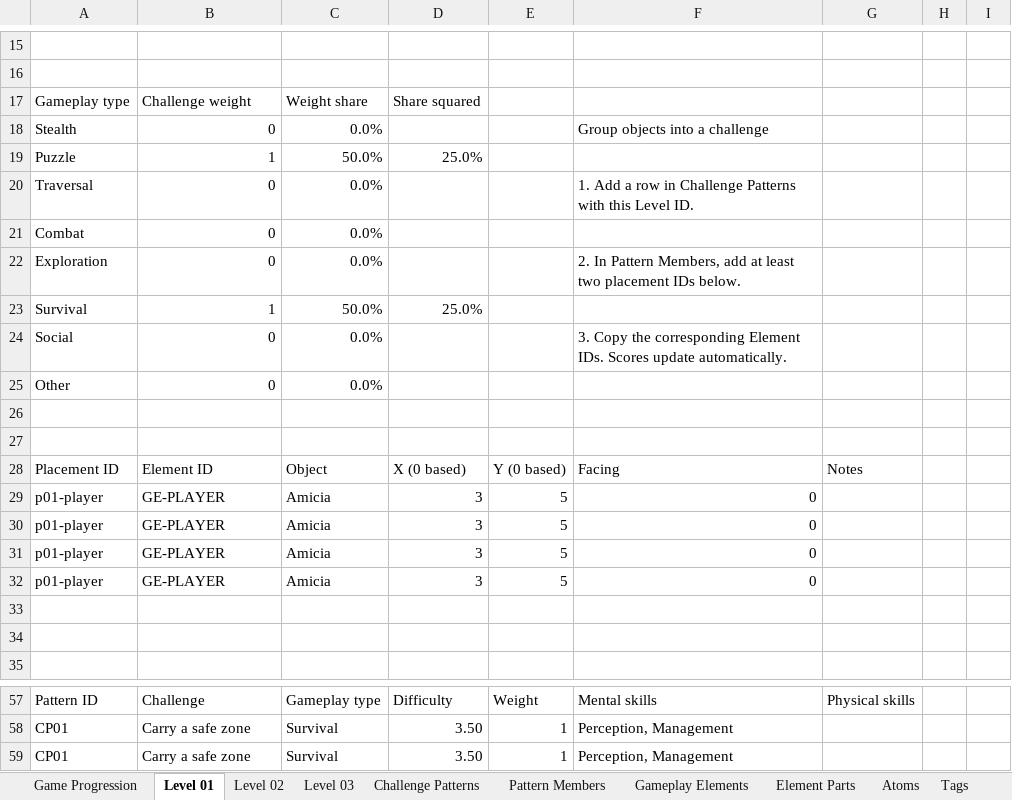
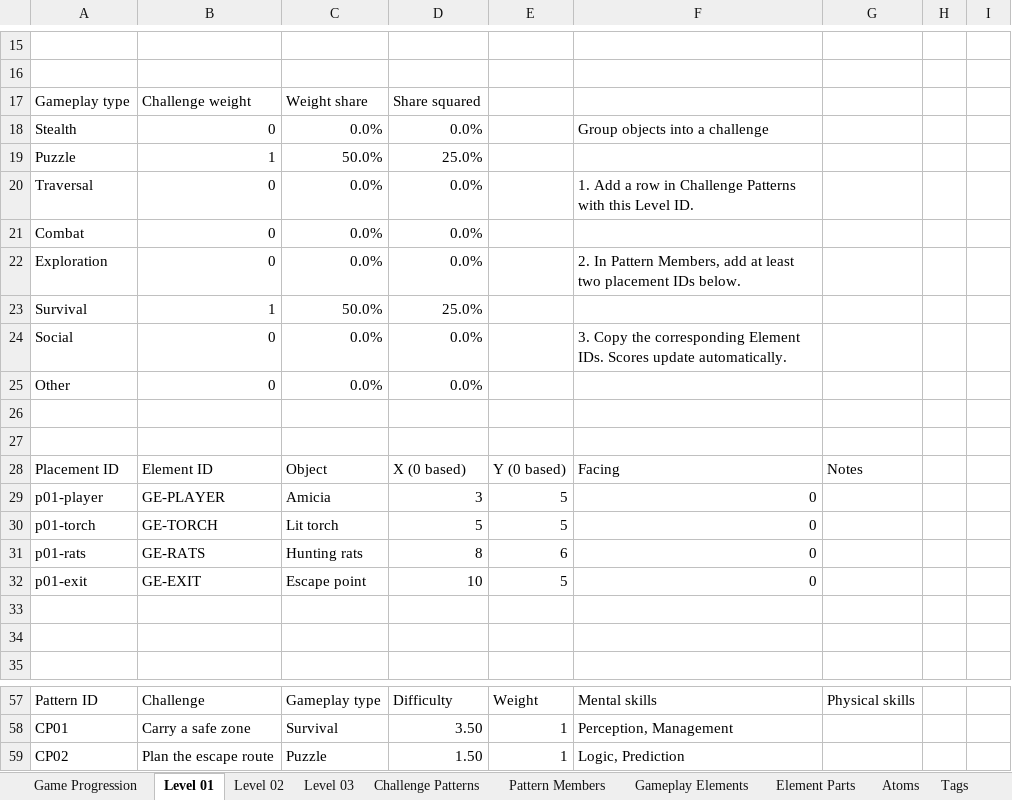
Before and after one commit to marcom-gd/PlagueTaleGo, an Excel workbook: outputs/01a18929-workshop-inventory/workshop-inventory-example.xlsx, sheet Level 01, drawn as a sheet; only a part is shown, gaps mark what is left out; values as stored, in another font and other column widths than the file's, no cell formats; charts and pictures not drawn; removed rows and columns are numbered as before the commit, all else as after; the diff names each change by its address in the sheet, - before the commit and + after, or states it on an @@ line.

```diff
--- a/outputs/01a18929-workshop-inventory/workshop-inventory-example.xlsx (sheet Level 01)
+++ b/outputs/01a18929-workshop-inventory/workshop-inventory-example.xlsx (sheet Level 01)
-D18: (empty)
+D18: 0.0%
-D20:D22: (empty)
+D20:D22: 0.0%
-D24:D25: (empty)
+D24:D25: 0.0%
-row 30: p01-player | GE-PLAYER | Amicia | 3 | 5 | 0
-row 31: p01-player | GE-PLAYER | Amicia | 3 | 5 | 0
-row 32: p01-player | GE-PLAYER | Amicia | 3 | 5 | 0
+row 30: p01-torch | GE-TORCH | Lit torch | 5 | 5 | 0
+row 31: p01-rats | GE-RATS | Hunting rats | 8 | 6 | 0
+row 32: p01-exit | GE-EXIT | Escape point | 10 | 5 | 0
-row 59: CP01 | Carry a safe zone | Survival | 3.50 | 1 | Perception, Management
+row 59: CP02 | Plan the escape route | Puzzle | 1.50 | 1 | Logic, Prediction
```
Also changed, not shown: sheet Level 03, sheet Level 02, sheet Level Data, sheet Element Parts, sheet Pattern Members, sheet Gameplay Elements, 7 more sheets, other sheet tabs, cell formats, formulas that keep their value, hidden cells, charts or pictures, 45 other files.
